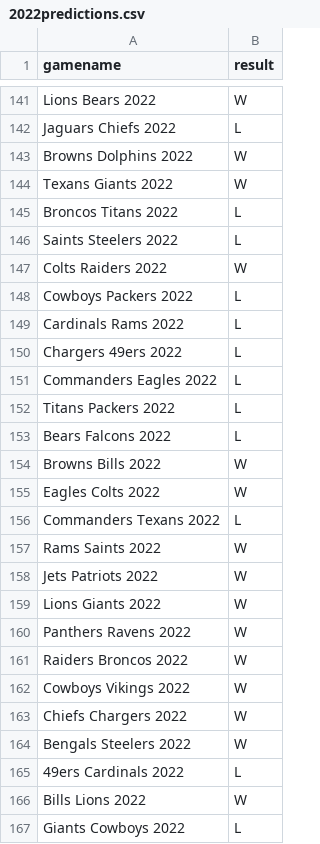
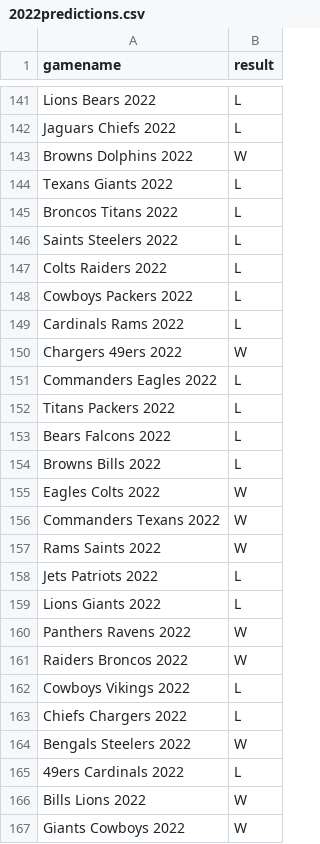
Before and after one commit to syanrun/NFLForecast, a CSV file: Machine Learning Analysis/2022predictions.csv, drawn as a sheet; only a part is shown, gaps mark what is left out; the diff covers the shown part only; the diff names each change by its address in the sheet, - before the commit and + after, or states it on an @@ line.

```diff
--- a/Machine Learning Analysis/2022predictions.csv
+++ b/Machine Learning Analysis/2022predictions.csv
-B141 (result): W
+B141 (result): L
-B144 (result): W
+B144 (result): L
-B147 (result): W
+B147 (result): L
-B150 (result): L
+B150 (result): W
-B154 (result): W
+B154 (result): L
-B156 (result): L
+B156 (result): W
-B158:B159 (result): W
+B158:B159 (result): L
-B162:B163 (result): W
+B162:B163 (result): L
-B167 (result): L
+B167 (result): W
```
Also changed, not shown: 119 edited cells elsewhere in this file, 9 other files.
